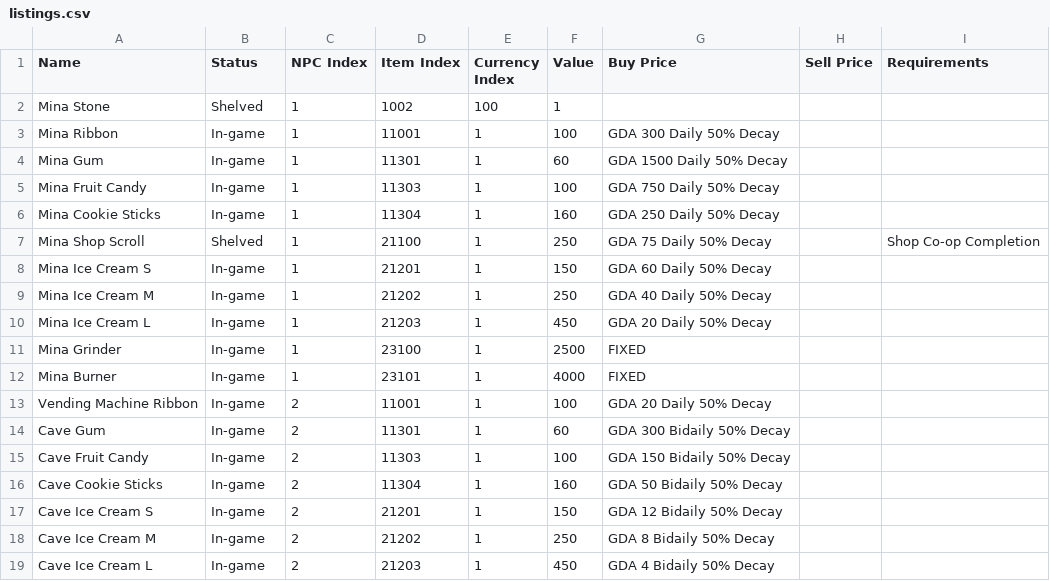
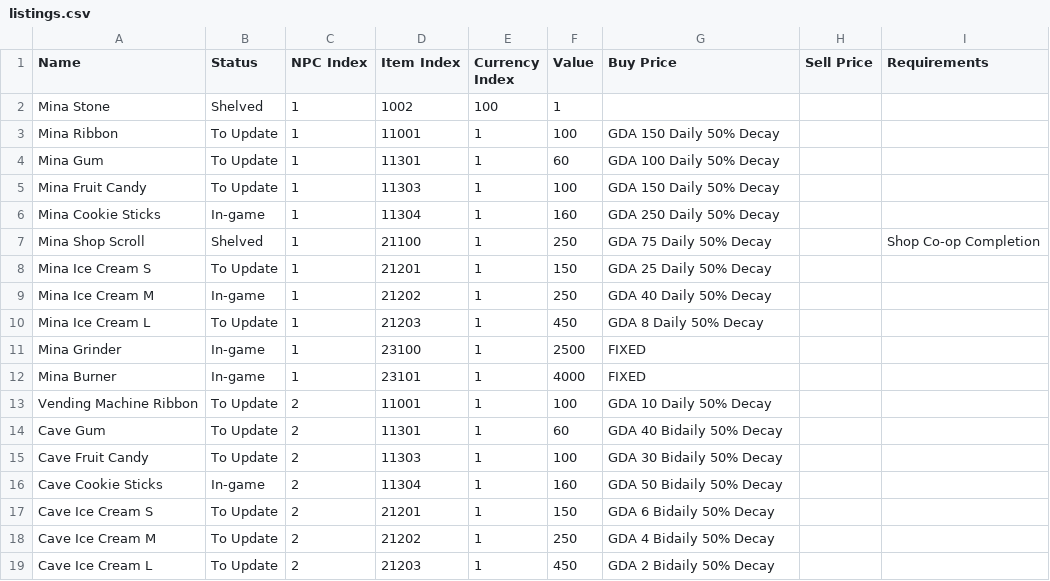
Before and after one commit to Asphodel-OS/kamigotchi, a CSV file: packages/contracts/deployment/world/data/listings/listings.csv, drawn as a sheet.

Commit message:
data: retune gda listing rates to organic demand estimates
- gum 1650->120/day global, ribbon 320->160, candy 825->165, ice creams cut; cookies + mina ice m untouched (healthy controls)
- 7 new pricing keys; retuned rows marked to update for the relaunch ceremony (revise resets balance/timestart -> listings relaunch at target price)

```diff
--- a/packages/contracts/deployment/world/data/listings/listings.csv
+++ b/packages/contracts/deployment/world/data/listings/listings.csv
@@ -2,18 +2,18 @@
 Mina Stone,Shelved,1,1002,100,1,,,
-Mina Ribbon,In-game,1,11001,1,100,GDA 300 Daily 50% Decay,,
-Mina Gum,In-game,1,11301,1,60,GDA 1500 Daily 50% Decay,,
-Mina Fruit Candy,In-game,1,11303,1,100,GDA 750 Daily 50% Decay,,
+Mina Ribbon,To Update,1,11001,1,100,GDA 150 Daily 50% Decay,,
+Mina Gum,To Update,1,11301,1,60,GDA 100 Daily 50% Decay,,
+Mina Fruit Candy,To Update,1,11303,1,100,GDA 150 Daily 50% Decay,,
 Mina Cookie Sticks,In-game,1,11304,1,160,GDA 250 Daily 50% Decay,,
 Mina Shop Scroll,Shelved,1,21100,1,250,GDA 75 Daily 50% Decay,,Shop Co-op Completion
-Mina Ice Cream S,In-game,1,21201,1,150,GDA 60 Daily 50% Decay,,
+Mina Ice Cream S,To Update,1,21201,1,150,GDA 25 Daily 50% Decay,,
 Mina Ice Cream M,In-game,1,21202,1,250,GDA 40 Daily 50% Decay,,
-Mina Ice Cream L,In-game,1,21203,1,450,GDA 20 Daily 50% Decay,,
+Mina Ice Cream L,To Update,1,21203,1,450,GDA 8 Daily 50% Decay,,
 Mina Grinder,In-game,1,23100,1,2500,FIXED,,
 Mina Burner,In-game,1,23101,1,4000,FIXED,,
-Vending Machine Ribbon,In-game,2,11001,1,100,GDA 20 Daily 50% Decay,,
-Cave Gum,In-game,2,11301,1,60,GDA 300 Bidaily 50% Decay,,
-Cave Fruit Candy,In-game,2,11303,1,100,GDA 150 Bidaily 50% Decay,,
+Vending Machine Ribbon,To Update,2,11001,1,100,GDA 10 Daily 50% Decay,,
+Cave Gum,To Update,2,11301,1,60,GDA 40 Bidaily 50% Decay,,
+Cave Fruit Candy,To Update,2,11303,1,100,GDA 30 Bidaily 50% Decay,,
 Cave Cookie Sticks,In-game,2,11304,1,160,GDA 50 Bidaily 50% Decay,,
-Cave Ice Cream S,In-game,2,21201,1,150,GDA 12 Bidaily 50% Decay,,
-Cave Ice Cream M,In-game,2,21202,1,250,GDA 8 Bidaily 50% Decay,,
-Cave Ice Cream L,In-game,2,21203,1,450,GDA 4 Bidaily 50% Decay,,
+Cave Ice Cream S,To Update,2,21201,1,150,GDA 6 Bidaily 50% Decay,,
+Cave Ice Cream M,To Update,2,21202,1,250,GDA 4 Bidaily 50% Decay,,
+Cave Ice Cream L,To Update,2,21203,1,450,GDA 2 Bidaily 50% Decay,,
```
Also changed, not shown: packages/contracts/deployment/world/data/listings/pricing.csv.
